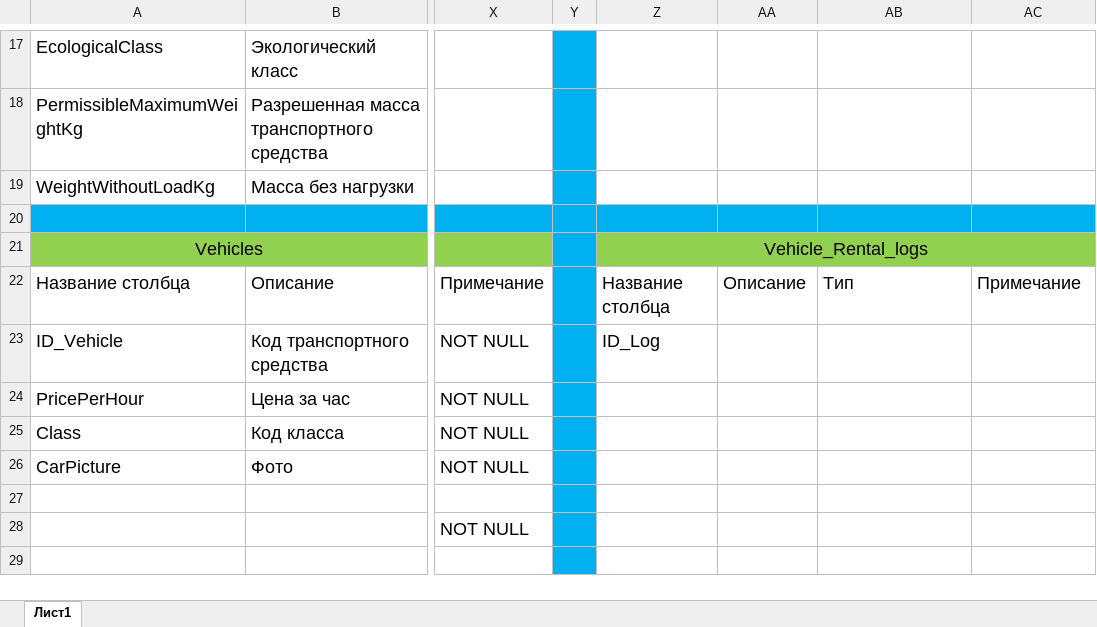
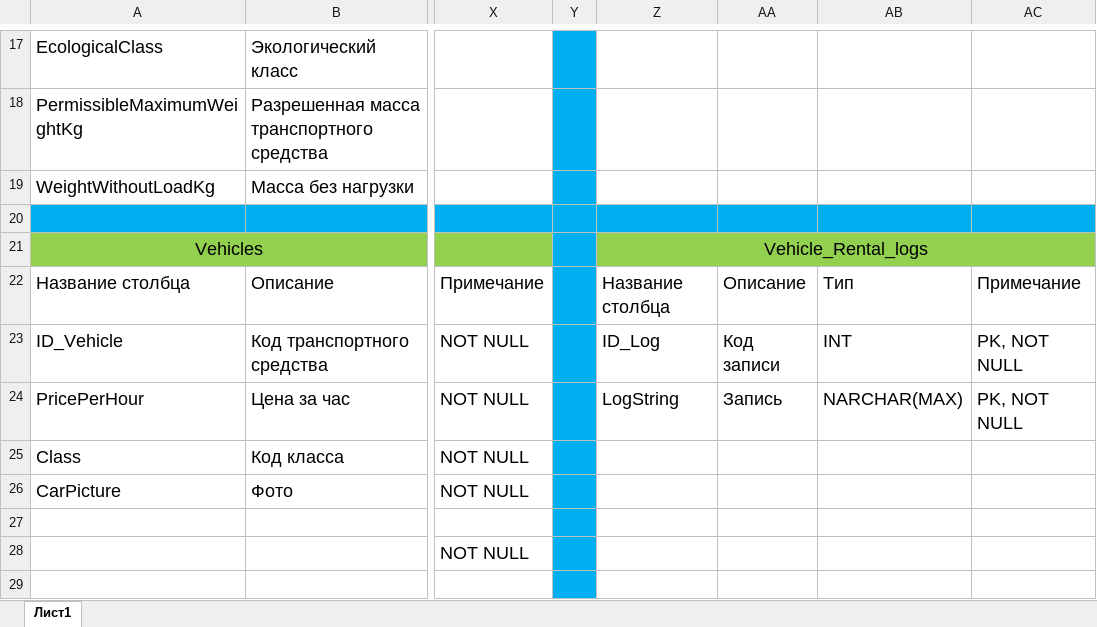
Before and after one commit to D1qm0nd/CarSharingApplication, an Excel workbook: CarSharingApplication/Documents/Описание таблиц.xlsx, sheet Лист1, drawn as a sheet; only a part is shown, gaps mark what is left out; values as stored, in another font and other column widths than the file's, no borders; the diff names each change by its address in the sheet, - before the commit and + after, or states it on an @@ line.

Commit message:
======ФИНАЛ====== 1. Пояснительная записка 2. Презентация 3. Описание таблиц 4. смена курсора при наведении на маркер на карте

```diff
--- a/CarSharingApplication/Documents/Описание таблиц.xlsx (sheet Лист1)
+++ b/CarSharingApplication/Documents/Описание таблиц.xlsx (sheet Лист1)
-AA23: (empty)
+AA23: Код записи
-AB23: (empty)
+AB23: INT
-AC23:AC24: (empty)
+AC23:AC24: PK, NOT NULL
-Z24: (empty)
+Z24: LogString
-AA24: (empty)
+AA24: Запись
-AB24: (empty)
+AB24: NARCHAR(MAX)
```
Also changed, not shown: 17 other files.
